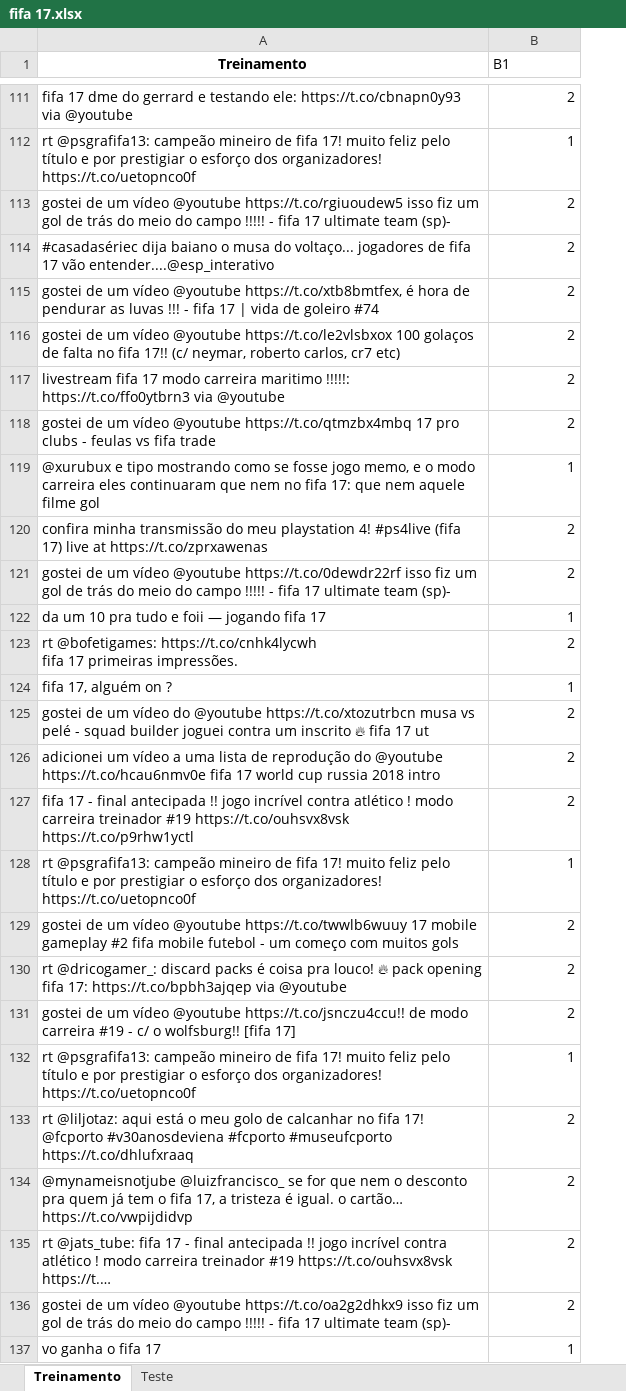
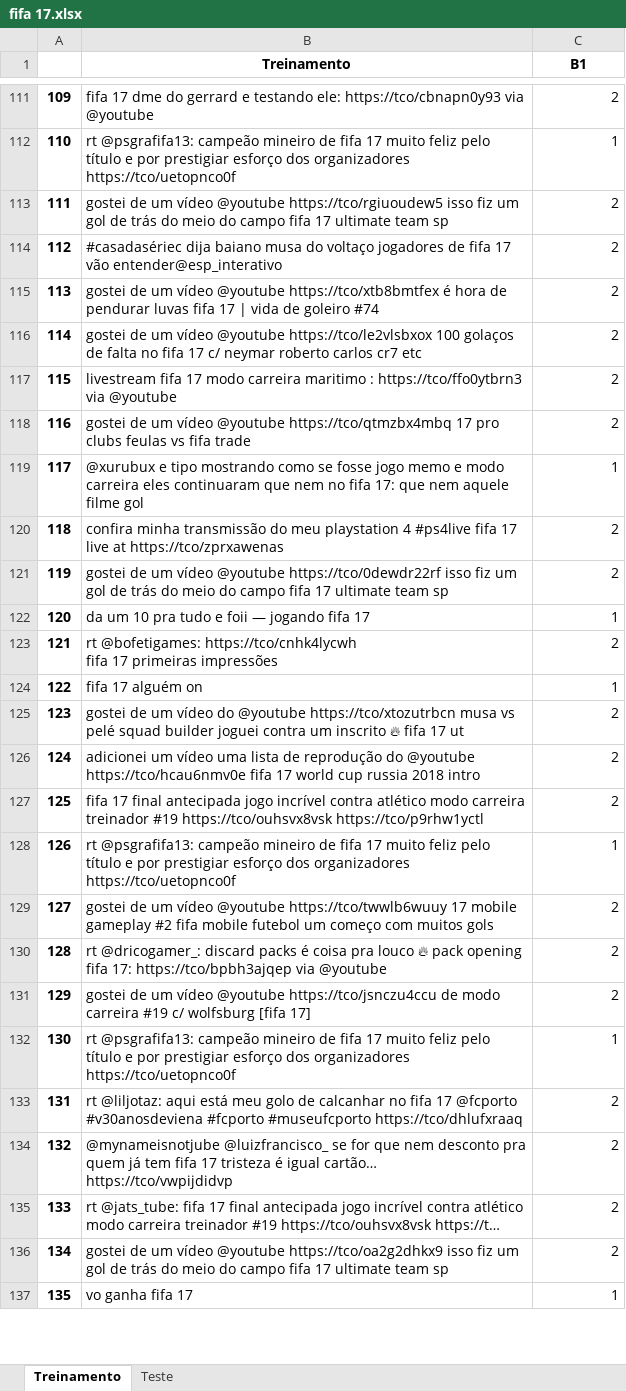
Before and after one commit to pesuarez/Nespresso, an Excel workbook: fifa 17.xlsx, sheet Treinamento, drawn as a sheet; only a part is shown, gaps mark what is left out; values as stored, in another font and other column widths than the file's, no borders; addresses are those after the commit; ↵ is a line break in a cell; the diff covers the shown part only; the diff names each change by its address in the sheet, - before the commit and + after, or states it on an @@ line.

```diff
--- a/fifa 17.xlsx (sheet Treinamento)
+++ b/fifa 17.xlsx (sheet Treinamento)
+column A, rows 111-137: 109 | 110 | 111 | 112 | 113 | 114 | 115 | 116 | 117 | 118 | 119 | 120 | 121 | 122 | 123 | 124 | 125 | 126 | 127 | 128 | 129 | 130 | 131 | 132 | 133 | 134 | 135
@@ C1 bold: off → on, alignment: left → center @@
-B111 (Treinamento): …testando ele: https://t.co/cbnapn0y93 via @youtube
+B111 (Treinamento): …testando ele: https://tco/cbnapn0y93 via @youtube
-B112 (Treinamento): …de fifa 17! muito feliz pelo título e por prestigiar o esforço dos organizadores! https://t.co/uetopnco0f
+B112 (Treinamento): …de fifa 17 muito feliz pelo título e por prestigiar esforço dos organizadores https://tco/uetopnco0f
-B113 (Treinamento): …vídeo @youtube https://t.co/rgiuoudew5 isso fiz um gol de trás do meio do campo !!!!! - fifa 17 ultimate team (sp)-
+B113 (Treinamento): …vídeo @youtube https://tco/rgiuoudew5 isso fiz um gol de trás do meio do campo fifa 17 ultimate team sp
-B114 (Treinamento): …dija baiano o musa do voltaço... jogadores de fifa 17 vão entender....@esp_interativo
+B114 (Treinamento): …dija baiano musa do voltaço jogadores de fifa 17 vão entender@esp_interativo
-B115 (Treinamento): …vídeo @youtube https://t.co/xtb8bmtfex, é hora de pendurar as luvas !!! - fifa 17…
+B115 (Treinamento): …vídeo @youtube https://tco/xtb8bmtfex é hora de pendurar luvas fifa 17…
-B116 (Treinamento): …vídeo @youtube https://t.co/le2vlsbxox 100 golaços de falta no fifa 17!! (c/ neymar, roberto carlos, cr7 etc)
+B116 (Treinamento): …vídeo @youtube https://tco/le2vlsbxox 100 golaços de falta no fifa 17 c/ neymar roberto carlos cr7 etc
-B117 (Treinamento): …carreira maritimo !!!!!: https://t.co/ffo0ytbrn3 via @youtube
+B117 (Treinamento): …carreira maritimo : https://tco/ffo0ytbrn3 via @youtube
-B118 (Treinamento): …vídeo @youtube https://t.co/qtmzbx4mbq 17 pro clubs - feulas vs…
+B118 (Treinamento): …vídeo @youtube https://tco/qtmzbx4mbq 17 pro clubs feulas vs…
-B119 (Treinamento): …fosse jogo memo, e o modo carreira…
+B119 (Treinamento): …fosse jogo memo e modo carreira…
-B120 (Treinamento): …meu playstation 4! #ps4live (fifa 17) live at https://t.co/zprxawenas
+B120 (Treinamento): …meu playstation 4 #ps4live fifa 17 live at https://tco/zprxawenas
-B121 (Treinamento): …vídeo @youtube https://t.co/0dewdr22rf isso fiz um gol de trás do meio do campo !!!!! - fifa 17 ultimate team (sp)-
+B121 (Treinamento): …vídeo @youtube https://tco/0dewdr22rf isso fiz um gol de trás do meio do campo fifa 17 ultimate team sp
-B123 (Treinamento): rt @bofetigames: https://t.co/cnhk4lycwh ↵ fifa 17 primeiras impressões.
+B123 (Treinamento): rt @bofetigames: https://tco/cnhk4lycwh ↵ fifa 17 primeiras impressões
-B124 (Treinamento): fifa 17, alguém on ?
+B124 (Treinamento): fifa 17 alguém on
-B125 (Treinamento): …do @youtube https://t.co/xtozutrbcn musa vs pelé - squad builder…
+B125 (Treinamento): …do @youtube https://tco/xtozutrbcn musa vs pelé squad builder…
-B126 (Treinamento): …um vídeo a uma lista de reprodução do @youtube https://t.co/hcau6nmv0e fifa 17…
+B126 (Treinamento): …um vídeo uma lista de reprodução do @youtube https://tco/hcau6nmv0e fifa 17…
-B127 (Treinamento): fifa 17 - final antecipada !! jogo incrível contra atlético ! modo carreira treinador #19 https://t.co/ouhsvx8vsk https://t.co/p9rhw1yctl
+B127 (Treinamento): fifa 17 final antecipada jogo incrível contra atlético modo carreira treinador #19 https://tco/ouhsvx8vsk https://tco/p9rhw1yctl
-B128 (Treinamento): …de fifa 17! muito feliz pelo título e por prestigiar o esforço dos organizadores! https://t.co/uetopnco0f
+B128 (Treinamento): …de fifa 17 muito feliz pelo título e por prestigiar esforço dos organizadores https://tco/uetopnco0f
-B129 (Treinamento): …vídeo @youtube https://t.co/twwlb6wuuy 17 mobile gameplay #2 fifa mobile futebol - um começo…
+B129 (Treinamento): …vídeo @youtube https://tco/twwlb6wuuy 17 mobile gameplay #2 fifa mobile futebol um começo…
-B130 (Treinamento): …coisa pra louco! 🔥 pack opening fifa 17: https://t.co/bpbh3ajqep via @youtube
+B130 (Treinamento): …coisa pra louco 🔥 pack opening fifa 17: https://tco/bpbh3ajqep via @youtube
-B131 (Treinamento): …vídeo @youtube https://t.co/jsnczu4ccu!! de modo carreira #19 - c/ o wolfsburg!! [fifa 17]
+B131 (Treinamento): …vídeo @youtube https://tco/jsnczu4ccu de modo carreira #19 c/ wolfsburg [fifa 17]
-B132 (Treinamento): …de fifa 17! muito feliz pelo título e por prestigiar o esforço dos organizadores! https://t.co/uetopnco0f
+B132 (Treinamento): …de fifa 17 muito feliz pelo título e por prestigiar esforço dos organizadores https://tco/uetopnco0f
-B133 (Treinamento): …aqui está o meu golo de calcanhar no fifa 17! @fcporto #v30anosdeviena #fcporto #museufcporto https://t.co/dhlufxraaq
+B133 (Treinamento): …aqui está meu golo de calcanhar no fifa 17 @fcporto #v30anosdeviena #fcporto #museufcporto https://tco/dhlufxraaq
-B134 (Treinamento): …que nem o desconto pra quem já tem o fifa 17, a tristeza é igual. o cartão… https://t.co/vwpijdidvp
+B134 (Treinamento): …que nem desconto pra quem já tem fifa 17 tristeza é igual cartão… https://tco/vwpijdidvp
-B135 (Treinamento): …fifa 17 - final antecipada !! jogo incrível contra atlético ! modo carreira treinador #19 https://t.co/ouhsvx8vsk https://t.…
+B135 (Treinamento): …fifa 17 final antecipada jogo incrível contra atlético modo carreira treinador #19 https://tco/ouhsvx8vsk https://t…
-B136 (Treinamento): …vídeo @youtube https://t.co/oa2g2dhkx9 isso fiz um gol de trás do meio do campo !!!!! - fifa 17 ultimate team (sp)-
+B136 (Treinamento): …vídeo @youtube https://tco/oa2g2dhkx9 isso fiz um gol de trás do meio do campo fifa 17 ultimate team sp
-B137 (Treinamento): vo ganha o fifa 17
+B137 (Treinamento): vo ganha fifa 17
```
Also changed, not shown: 253 edited cells elsewhere in this sheet, sheet Teste.
